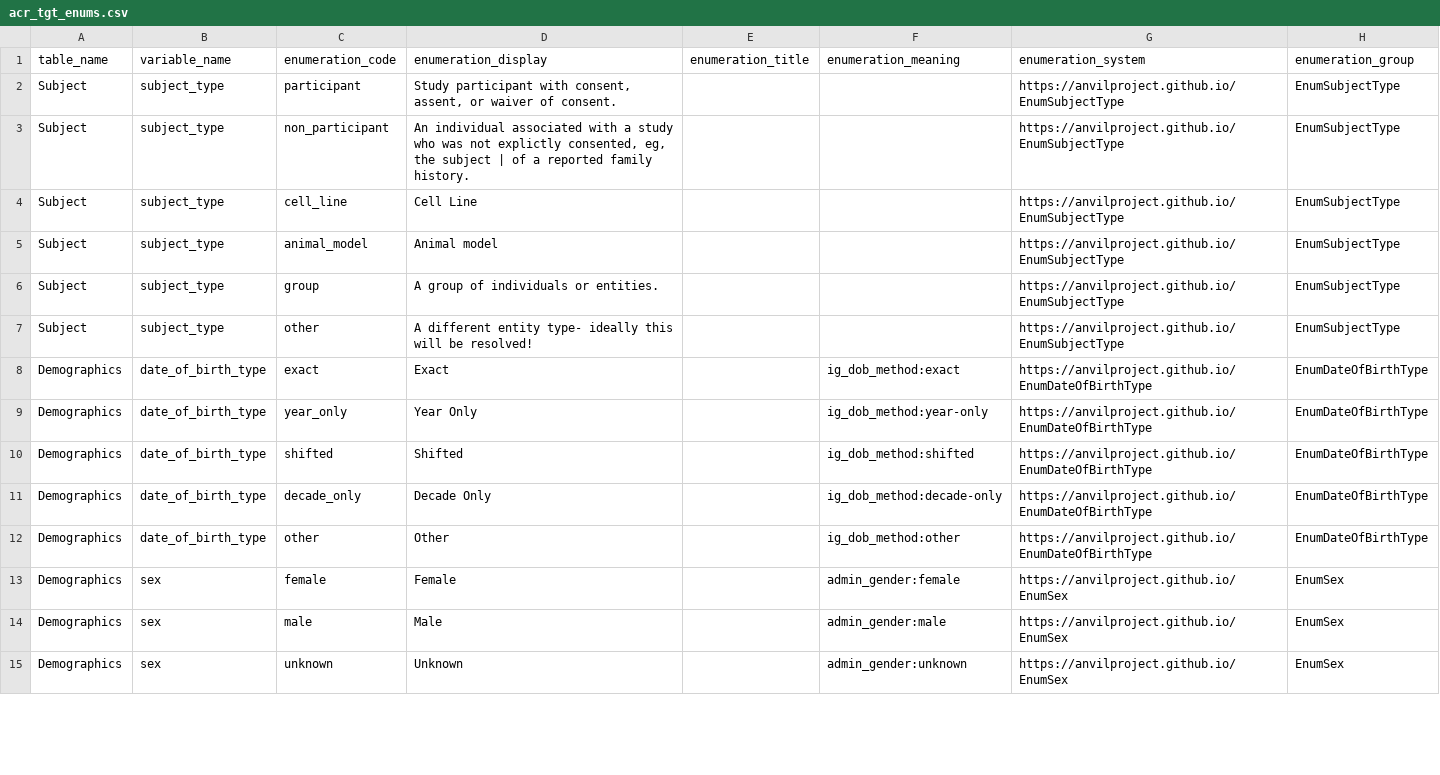
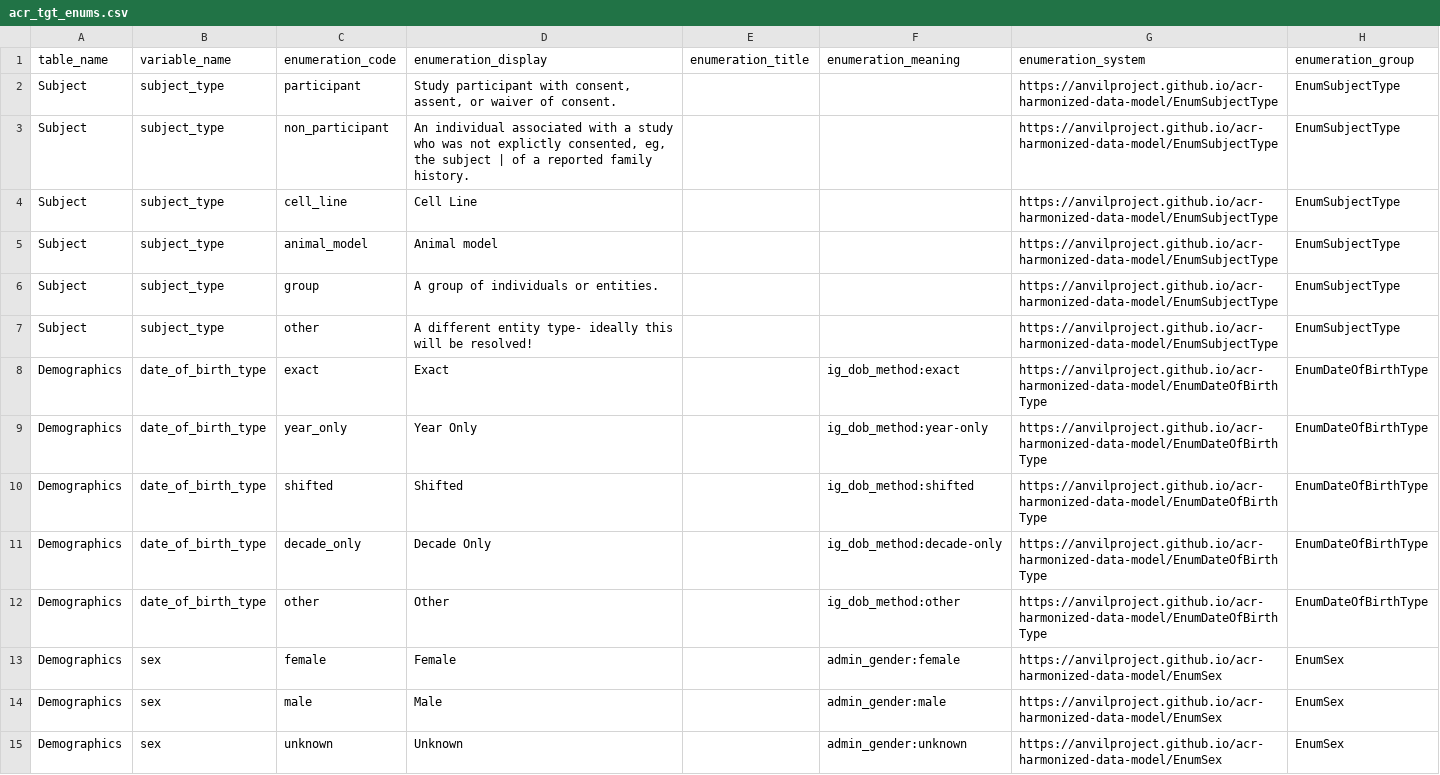
Before and after one commit to anvilproject/acr-harmonized-data-model, a CSV file: project/enumerations/acr_tgt_enums.csv, drawn as a sheet; only a part is shown; the diff covers the shown part only.

Commit message:
Edit system

```diff
--- a/project/enumerations/acr_tgt_enums.csv
+++ b/project/enumerations/acr_tgt_enums.csv
@@ -1,15 +1,15 @@
 table_name,variable_name,enumeration_code,enumeration_display,enumeration_title,enumeration_meaning,enumeration_system,enumeration_group
-Subject,subject_type,participant,"Study participant with consent, assent, or waiver of consent.",,,https://anvilproject.github.io/EnumSubjectType,EnumSubjectType
-Subject,subject_type,non_participant,"An individual associated with a study who was not explictly consented, eg, the subject | of a reported family history.",,,https://anvilproject.github.io/EnumSubjectType,EnumSubjectType
-Subject,subject_type,cell_line,Cell Line,,,https://anvilproject.github.io/EnumSubjectType,EnumSubjectType
-Subject,subject_type,animal_model,Animal model,,,https://anvilproject.github.io/EnumSubjectType,EnumSubjectType
-Subject,subject_type,group,A group of individuals or entities.,,,https://anvilproject.github.io/EnumSubjectType,EnumSubjectType
-Subject,subject_type,other,A different entity type- ideally this will be resolved!,,,https://anvilproject.github.io/EnumSubjectType,EnumSubjectType
-Demographics,date_of_birth_type,exact,Exact,,ig_dob_method:exact,https://anvilproject.github.io/EnumDateOfBirthType,EnumDateOfBirthType
-Demographics,date_of_birth_type,year_only,Year Only,,ig_dob_method:year-only,https://anvilproject.github.io/EnumDateOfBirthType,EnumDateOfBirthType
-Demographics,date_of_birth_type,shifted,Shifted,,ig_dob_method:shifted,https://anvilproject.github.io/EnumDateOfBirthType,EnumDateOfBirthType
-Demographics,date_of_birth_type,decade_only,Decade Only,,ig_dob_method:decade-only,https://anvilproject.github.io/EnumDateOfBirthType,EnumDateOfBirthType
-Demographics,date_of_birth_type,other,Other,,ig_dob_method:other,https://anvilproject.github.io/EnumDateOfBirthType,EnumDateOfBirthType
-Demographics,sex,female,Female,,admin_gender:female,https://anvilproject.github.io/EnumSex,EnumSex
-Demographics,sex,male,Male,,admin_gender:male,https://anvilproject.github.io/EnumSex,EnumSex
-Demographics,sex,unknown,Unknown,,admin_gender:unknown,https://anvilproject.github.io/EnumSex,EnumSex
+Subject,subject_type,participant,"Study participant with consent, assent, or waiver of consent.",,,https://anvilproject.github.io/acr-harmonized-data-model/EnumSubjectType,EnumSubjectType
+Subject,subject_type,non_participant,"An individual associated with a study who was not explictly consented, eg, the subject | of a reported family history.",,,https://anvilproject.github.io/acr-harmonized-data-model/EnumSubjectType,EnumSubjectType
+Subject,subject_type,cell_line,Cell Line,,,https://anvilproject.github.io/acr-harmonized-data-model/EnumSubjectType,EnumSubjectType
+Subject,subject_type,animal_model,Animal model,,,https://anvilproject.github.io/acr-harmonized-data-model/EnumSubjectType,EnumSubjectType
+Subject,subject_type,group,A group of individuals or entities.,,,https://anvilproject.github.io/acr-harmonized-data-model/EnumSubjectType,EnumSubjectType
+Subject,subject_type,other,A different entity type- ideally this will be resolved!,,,https://anvilproject.github.io/acr-harmonized-data-model/EnumSubjectType,EnumSubjectType
+Demographics,date_of_birth_type,exact,Exact,,ig_dob_method:exact,https://anvilproject.github.io/acr-harmonized-data-model/EnumDateOfBirthType,EnumDateOfBirthType
+Demographics,date_of_birth_type,year_only,Year Only,,ig_dob_method:year-only,https://anvilproject.github.io/acr-harmonized-data-model/EnumDateOfBirthType,EnumDateOfBirthType
+Demographics,date_of_birth_type,shifted,Shifted,,ig_dob_method:shifted,https://anvilproject.github.io/acr-harmonized-data-model/EnumDateOfBirthType,EnumDateOfBirthType
+Demographics,date_of_birth_type,decade_only,Decade Only,,ig_dob_method:decade-only,https://anvilproject.github.io/acr-harmonized-data-model/EnumDateOfBirthType,EnumDateOfBirthType
+Demographics,date_of_birth_type,other,Other,,ig_dob_method:other,https://anvilproject.github.io/acr-harmonized-data-model/EnumDateOfBirthType,EnumDateOfBirthType
+Demographics,sex,female,Female,,admin_gender:female,https://anvilproject.github.io/acr-harmonized-data-model/EnumSex,EnumSex
+Demographics,sex,male,Male,,admin_gender:male,https://anvilproject.github.io/acr-harmonized-data-model/EnumSex,EnumSex
+Demographics,sex,unknown,Unknown,,admin_gender:unknown,https://anvilproject.github.io/acr-harmonized-data-model/EnumSex,EnumSex
```
Also changed, not shown: 54 edited cells elsewhere in this file.
